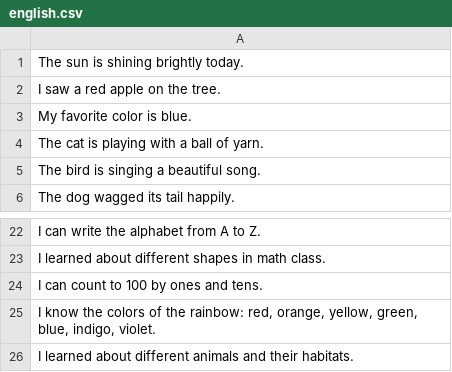
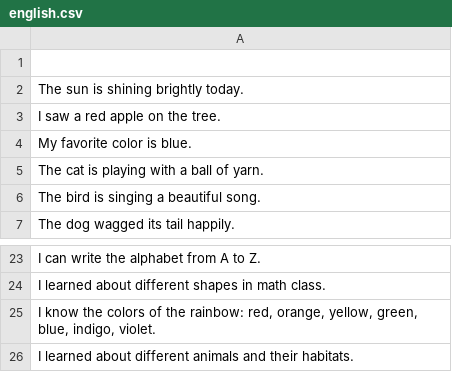
Before and after one commit to Im-joongyeon/langlup, a CSV file: assets/english.csv, drawn as a sheet; only a part is shown, gaps mark what is left out.

```diff
--- a/assets/english.csv
+++ b/assets/english.csv
@@ -1 +1,2 @@
+""
 The sun is shining brightly today.
@@ -23,3 +24,2 @@ I can write the alphabet from A to Z.
 I learned about different shapes in math class.
-I can count to 100 by ones and tens.
 "I know the colors of the rainbow: red, orange, yellow, green, blue, indigo, violet."
```
Also changed, not shown: assets/korean.csv, 3 other files.
